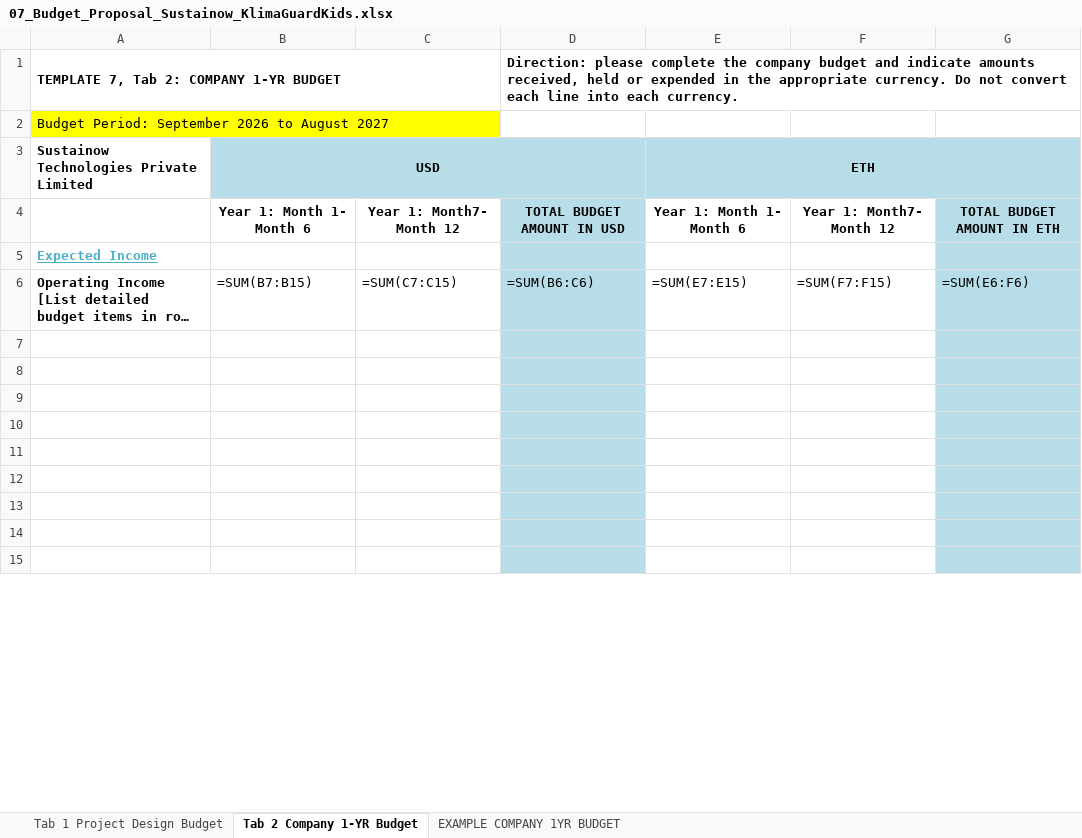
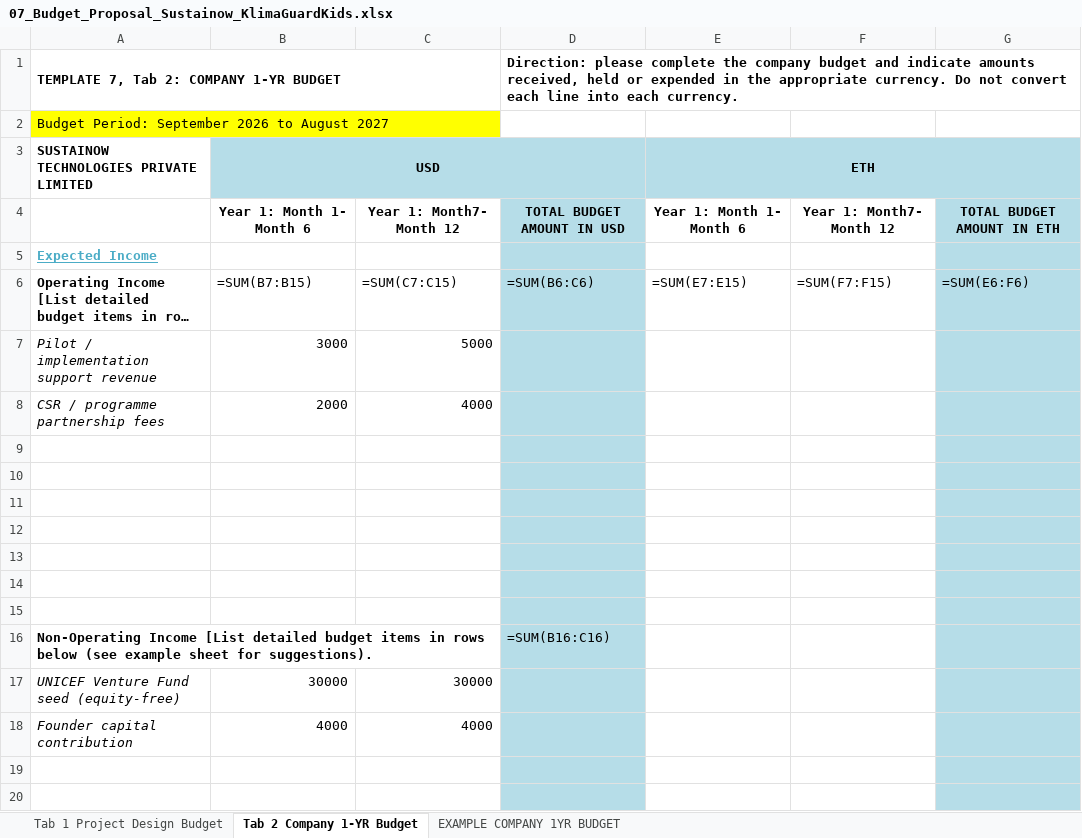
Before and after one commit to carbonintelli/KlimaGuardKids, an Excel workbook: UNGM/submission/07_Budget_Proposal_Sustainow_KlimaGuardKids.xlsx, sheet Tab 2 Company 1-YR Budget, drawn as a sheet; only a part is shown; the shorter side is filled out with more unchanged rows; long unchanged cells end in …; values as stored, in another font and other column widths than the file's, no borders; formulas without a stored value are shown as written; the diff covers the shown part only; the diff names each change by its address in the sheet, - before the commit and + after, or states it on an @@ line.

```diff
--- a/UNGM/submission/07_Budget_Proposal_Sustainow_KlimaGuardKids.xlsx (sheet Tab 2 Company 1-YR Budget)
+++ b/UNGM/submission/07_Budget_Proposal_Sustainow_KlimaGuardKids.xlsx (sheet Tab 2 Company 1-YR Budget)
-A3: Sustainow Technologies Private Limited
+A3: SUSTAINOW TECHNOLOGIES PRIVATE LIMITED
+row 7: Pilot / implementation support revenue | 3000 | 5000
+row 8: CSR / programme partnership fees | 2000 | 4000
+row 9: (empty)
+row 10: (empty)
+row 11: (empty)
+row 12: (empty)
+row 13: (empty)
+row 14: (empty)
+row 15: (empty)
+row 16: Non-Operating Income [List detailed budget items in rows below (see example sheet for suggestions). |  |  | =SUM(B16:C16)
+row 17: UNICEF Venture Fund seed (equity-free) | 30000 | 30000
+row 18: Founder capital contribution | 4000 | 4000
```
Also changed, not shown: 13 added rows, 25 removed rows, 2 edited cells and cell formats elsewhere in this sheet, 1 other file.
